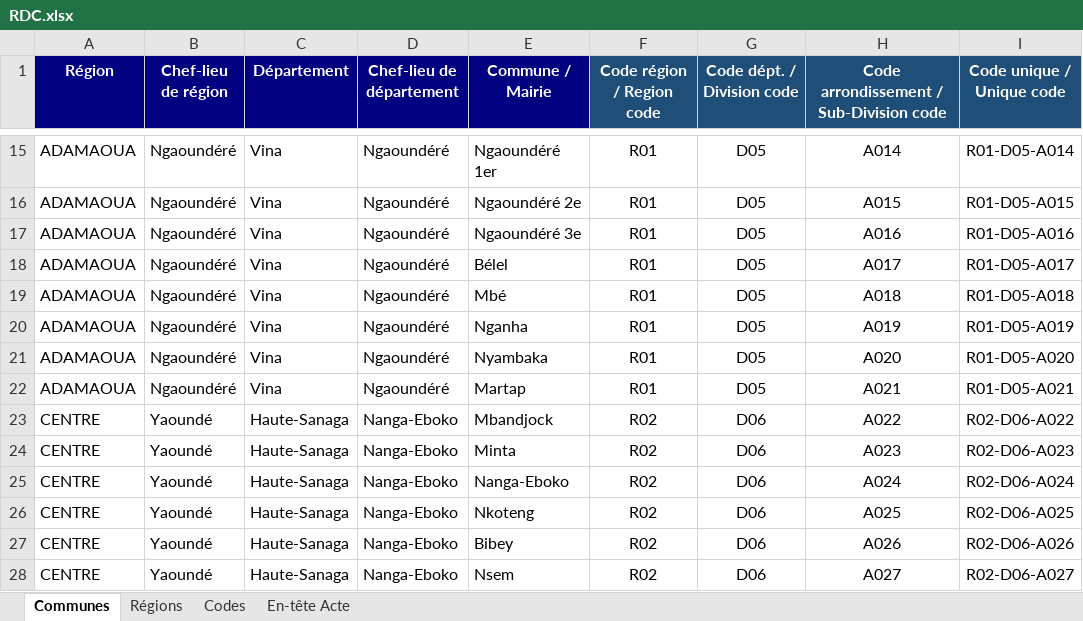
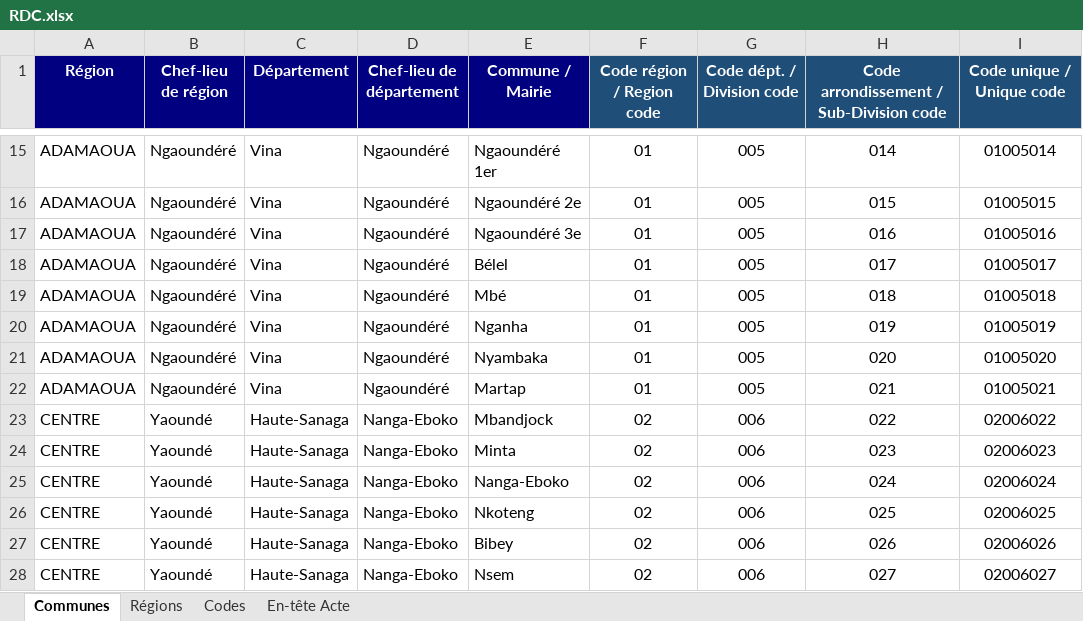
Before and after one commit to kaplangling-cloud/declanaiss, an Excel workbook: RDC.xlsx, sheet Communes, drawn as a sheet; only a part is shown, gaps mark what is left out; values as stored, in another font and other column widths than the file's, no borders; the diff covers the shown part only; the diff names each change by its address in the sheet, - before the commit and + after, or states it on an @@ line.

```diff
--- a/RDC.xlsx (sheet Communes)
+++ b/RDC.xlsx (sheet Communes)
-F15:F22 (Code région / Region code): R01
+F15:F22 (Code région / Region code): 01
-G15:G22 (Code dépt. / Division code): D05
+G15:G22 (Code dépt. / Division code): 005
-H15: A014
+H15: 014
-I15 (Code unique / Unique code): R01-D05-A014
+I15 (Code unique / Unique code): 01005014
-H16: A015
+H16: 015
-I16 (Code unique / Unique code): R01-D05-A015
+I16 (Code unique / Unique code): 01005015
-H17: A016
+H17: 016
-I17 (Code unique / Unique code): R01-D05-A016
+I17 (Code unique / Unique code): 01005016
-H18: A017
+H18: 017
-I18 (Code unique / Unique code): R01-D05-A017
+I18 (Code unique / Unique code): 01005017
-H19: A018
+H19: 018
-I19 (Code unique / Unique code): R01-D05-A018
+I19 (Code unique / Unique code): 01005018
-H20: A019
+H20: 019
-I20 (Code unique / Unique code): R01-D05-A019
+I20 (Code unique / Unique code): 01005019
-H21: A020
+H21: 020
-I21 (Code unique / Unique code): R01-D05-A020
+I21 (Code unique / Unique code): 01005020
-H22: A021
+H22: 021
-I22 (Code unique / Unique code): R01-D05-A021
+I22 (Code unique / Unique code): 01005021
-F23:F28 (Code région / Region code): R02
+F23:F28 (Code région / Region code): 02
-G23:G28 (Code dépt. / Division code): D06
+G23:G28 (Code dépt. / Division code): 006
-H23: A022
+H23: 022
-I23 (Code unique / Unique code): R02-D06-A022
+I23 (Code unique / Unique code): 02006022
-H24: A023
+H24: 023
-I24 (Code unique / Unique code): R02-D06-A023
+I24 (Code unique / Unique code): 02006023
-H25: A024
+H25: 024
-I25 (Code unique / Unique code): R02-D06-A024
+I25 (Code unique / Unique code): 02006024
-H26: A025
+H26: 025
-I26 (Code unique / Unique code): R02-D06-A025
+I26 (Code unique / Unique code): 02006025
-H27: A026
+H27: 026
-I27 (Code unique / Unique code): R02-D06-A026
+I27 (Code unique / Unique code): 02006026
-H28: A027
+H28: 027
-I28 (Code unique / Unique code): R02-D06-A027
+I28 (Code unique / Unique code): 02006027
```
Also changed, not shown: 1384 edited cells elsewhere in this sheet, sheet Codes, sheet En-tête Acte.
